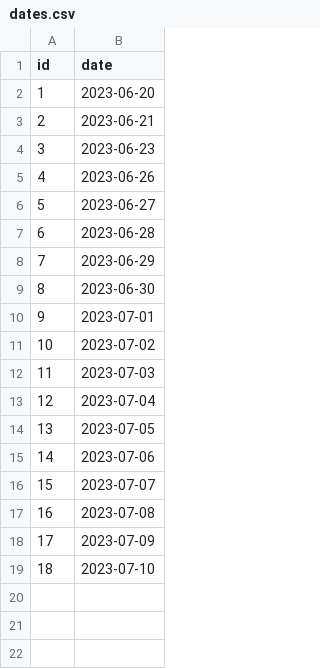
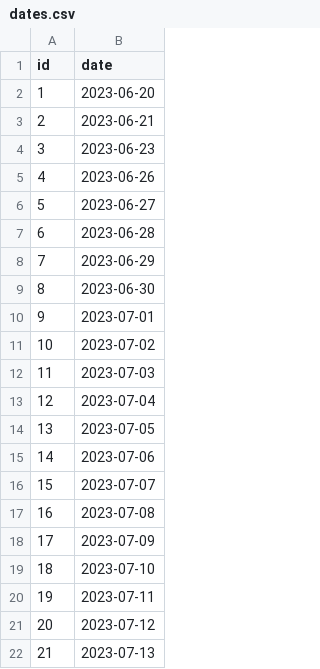
Before and after one commit to Artuk009/NewDIetAndExercise, a CSV file: Diet_Stuff/datasets/dates.csv, drawn as a sheet.

```diff
--- a/Diet_Stuff/datasets/dates.csv
+++ b/Diet_Stuff/datasets/dates.csv
@@ -19 +19,4 @@ id,date
 18,2023-07-10
+19,2023-07-11
+20,2023-07-12
+21,2023-07-13
```
Also changed, not shown: Diet_Stuff/datasets/body_measurements_json.csv, Diet_Stuff/datasets/foods_json.csv, 16 other files.
